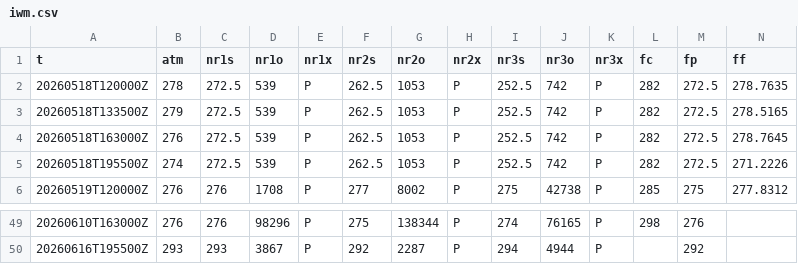
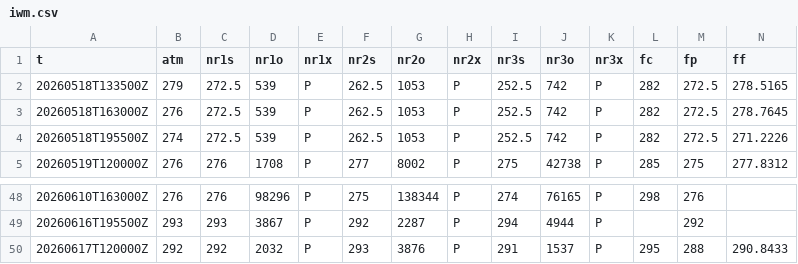
Before and after one commit to SPXOmega/quiet-heron-publisher, a CSV file: e/iwm.csv, drawn as a sheet; only a part is shown, gaps mark what is left out; removed rows and columns are numbered as before the commit, all else as after; rows hold the shown columns only; the diff names each change by its address in the sheet, - before the commit and + after, or states it on an @@ line.

```diff
--- a/e/iwm.csv
+++ b/e/iwm.csv
-row 2: 20260518T120000Z | 278 | 272.5 | 539 | P | 262.5 | 1053 | P | 252.5 | 742 | P | 282 | 272.5 | 278.7635
+row 50: 20260617T120000Z | 292 | 292 | 2032 | P | 293 | 3876 | P | 291 | 1537 | P | 295 | 288 | 290.8433
```
Also changed, not shown: s/amzn.csv, s/meta.csv, 21 other files.
